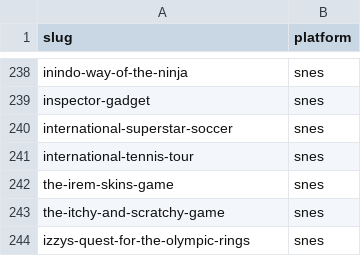
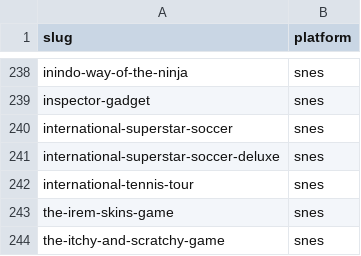
Before and after one commit to bprollinson/videogamedatabase, a CSV file: data/game.csv, drawn as a sheet; only a part is shown, gaps mark what is left out; the shorter side is filled out with more unchanged rows.

Commit message:
Adding missing NTSC SNES game slug

```diff
--- a/data/game.csv
+++ b/data/game.csv
@@ -240,2 +240,3 @@ inspector-gadget,snes
 international-superstar-soccer,snes
+international-superstar-soccer-deluxe,snes
 international-tennis-tour,snes
```
